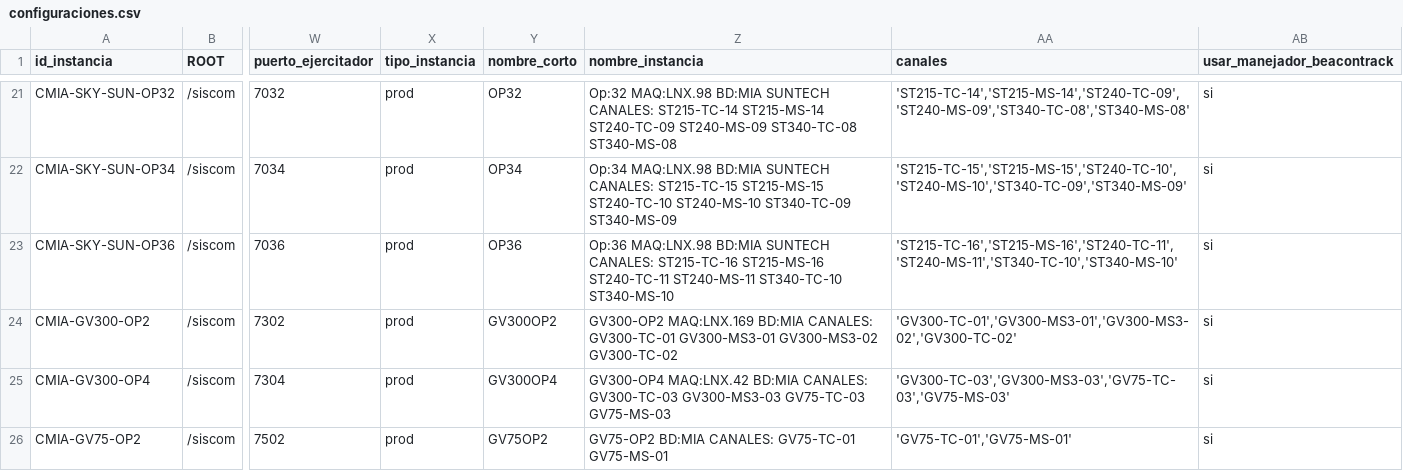
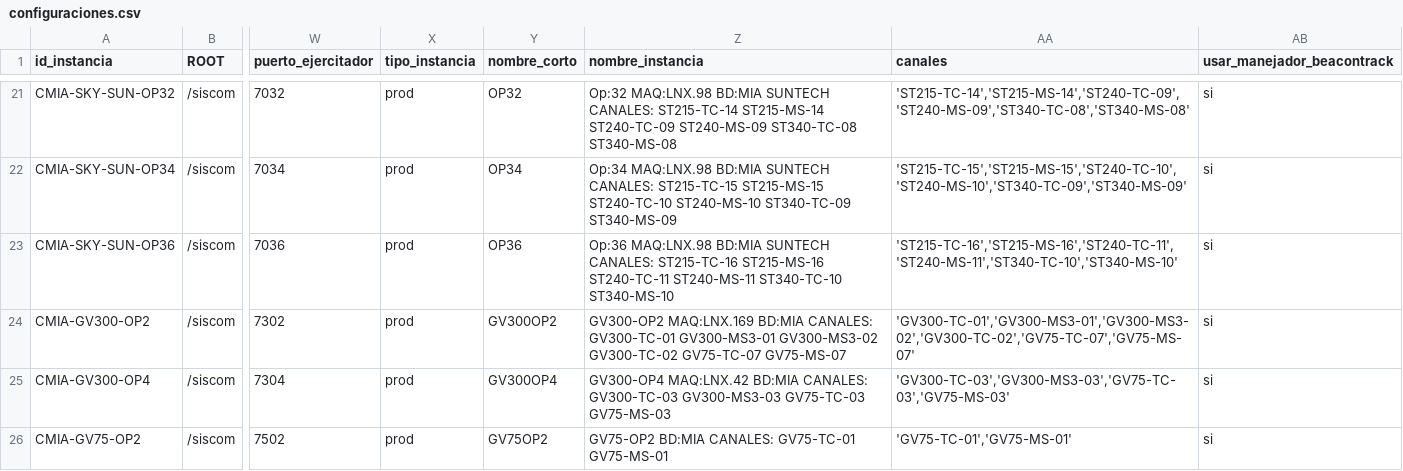
Before and after one commit to amtelser/ConfiguradorSiscomV1, a CSV file: configuraciones.csv, drawn as a sheet; only a part is shown, gaps mark what is left out; the diff names each change by its address in the sheet, - before the commit and + after, or states it on an @@ line.

Commit message:
se agrega a la instancia GV300-OP2 la atencion de dos canales mas

```diff
--- a/configuraciones.csv
+++ b/configuraciones.csv
-Z24 (nombre_instancia): …GV300-MS3-02 GV300-TC-02
+Z24 (nombre_instancia): …GV300-MS3-02 GV300-TC-02 GV75-TC-07 GV75-MS-07
-AA24 (canales): 'GV300-TC-01','GV300-MS3-01','GV300-MS3-02','GV300-TC-02'
+AA24 (canales): 'GV300-TC-01','GV300-MS3-01','GV300-MS3-02','GV300-TC-02','GV75-TC-07','GV75-MS-07'
```
Also changed, not shown: 1 other file.
